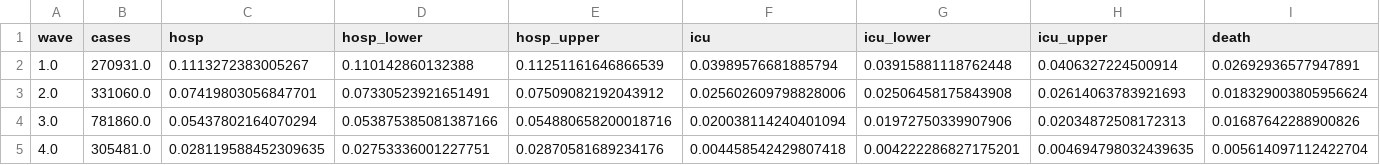
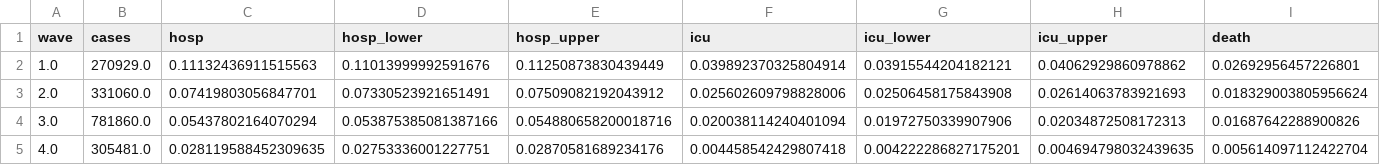
Before and after one commit to TRACE-LAC/covid19-waves-bogota, a CSV file: severe_outcomes/outputs/proportions_all.csv, drawn as a sheet; only a part is shown; the diff covers the shown part only; the diff names each change by its address in the sheet, - before the commit and + after, or states it on an @@ line.

Commit message:
fix: run severe_outcomes scripts again after removing the deaths not caused by covid-19 from the death incidence.

```diff
--- a/severe_outcomes/outputs/proportions_all.csv
+++ b/severe_outcomes/outputs/proportions_all.csv
-B2 (cases): 270931.0
+B2 (cases): 270929.0
-C2 (hosp): 0.1113272383005267
+C2 (hosp): 0.11132436911515563
-D2 (hosp_lower): 0.110142860132388
+D2 (hosp_lower): 0.11013999992591676
-E2 (hosp_upper): 0.11251161646866539
+E2 (hosp_upper): 0.11250873830439449
-F2 (icu): 0.03989576681885794
+F2 (icu): 0.039892370325804914
-G2 (icu_lower): 0.03915881118762448
+G2 (icu_lower): 0.03915544204182121
-H2 (icu_upper): 0.0406327224500914
+H2 (icu_upper): 0.04062929860978862
-I2 (death): 0.02692936577947891
+I2 (death): 0.02692956457226801
```
Also changed, not shown: 2 edited cells elsewhere in this file, severe_outcomes/outputs/percentages.csv, severe_outcomes/outputs/proportions_60p.csv, 2 other files.
